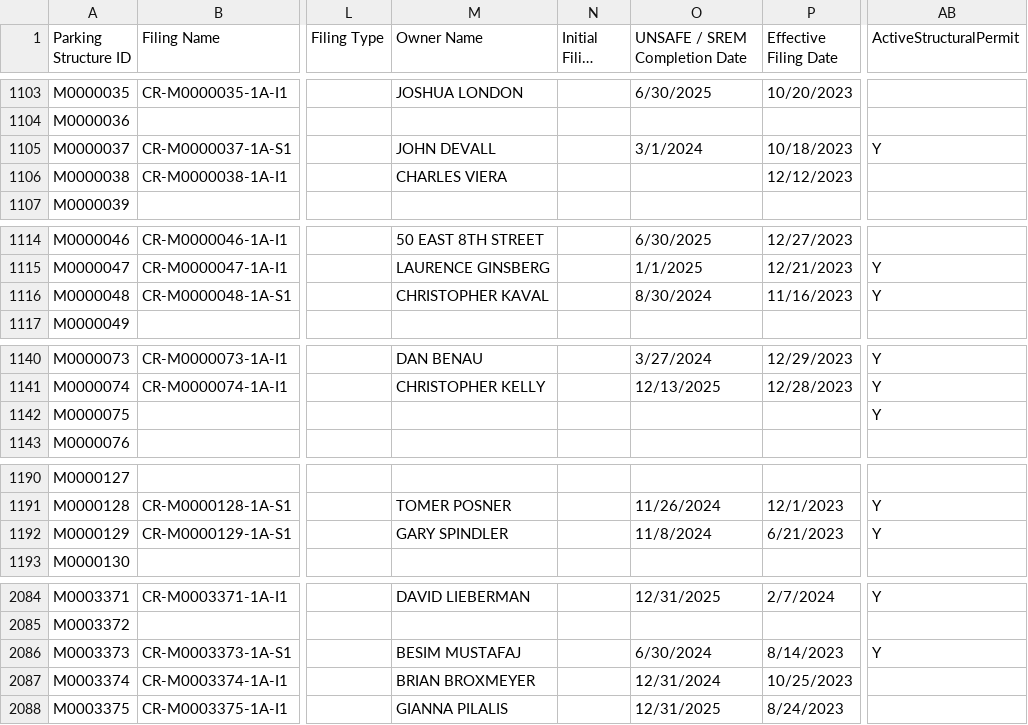
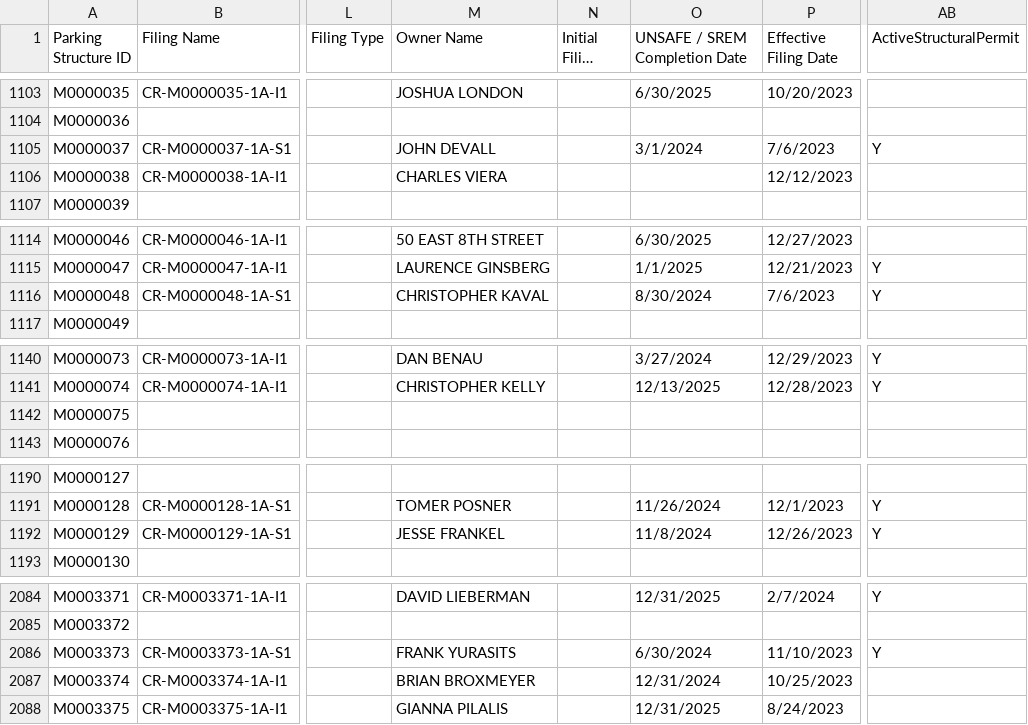
Before and after one commit to NYCDOB/ParkingStructures, a CSV file: data/ParkingStructureInspections_statusPending.csv, drawn as a sheet; only a part is shown, gaps mark what is left out; long unchanged cells end in …; the diff covers the shown part only; the diff names each change by its address in the sheet, - before the commit and + after, or states it on an @@ line.

Commit message:
update from script Sun 03/24/2024  6:51:04.46

```diff
--- a/data/ParkingStructureInspections_statusPending.csv
+++ b/data/ParkingStructureInspections_statusPending.csv
-P1105 (Effective Filing Date): 10/18/2023
+P1105 (Effective Filing Date): 7/6/2023
-P1116 (Effective Filing Date): 11/16/2023
+P1116 (Effective Filing Date): 7/6/2023
-AB1142 (ActiveStructuralPermit): Y
+AB1142 (ActiveStructuralPermit): (empty)
-M1192 (Owner Name): GARY SPINDLER
+M1192 (Owner Name): JESSE FRANKEL
-P1192 (Effective Filing Date): 6/21/2023
+P1192 (Effective Filing Date): 12/26/2023
-M2086 (Owner Name): BESIM MUSTAFAJ
+M2086 (Owner Name): FRANK YURASITS
-P2086 (Effective Filing Date): 8/14/2023
+P2086 (Effective Filing Date): 11/10/2023
```
Also changed, not shown: 9 edited cells elsewhere in this file.
